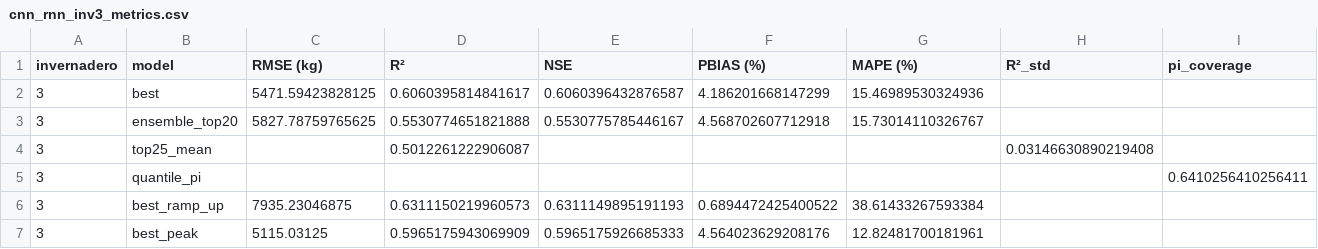
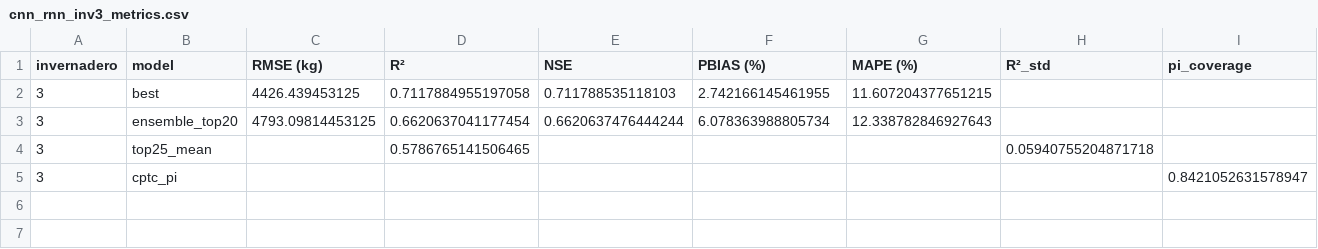
Before and after one commit to JosueT1212/huerta-prediction, a CSV file: Models/results/cnn_rnn_inv3_metrics.csv, drawn as a sheet; only a part is shown; removed rows and columns are numbered as before the commit, all else as after; rows hold the shown columns only; the diff names each change by its address in the sheet, - before the commit and + after, or states it on an @@ line.

```diff
--- a/Models/results/cnn_rnn_inv3_metrics.csv
+++ b/Models/results/cnn_rnn_inv3_metrics.csv
-C2 (RMSE (kg)): 5471.59423828125
+C2 (RMSE (kg)): 4426.439453125
-D2 (R²): 0.6060395814841617
+D2 (R²): 0.7117884955197058
-E2 (NSE): 0.6060396432876587
+E2 (NSE): 0.711788535118103
-F2 (PBIAS (%)): 4.186201668147299
+F2 (PBIAS (%)): 2.742166145461955
-G2 (MAPE (%)): 15.46989530324936
+G2 (MAPE (%)): 11.607204377651215
-C3 (RMSE (kg)): 5827.78759765625
+C3 (RMSE (kg)): 4793.09814453125
-D3 (R²): 0.5530774651821888
+D3 (R²): 0.6620637041177454
-E3 (NSE): 0.5530775785446167
+E3 (NSE): 0.6620637476444244
-F3 (PBIAS (%)): 4.568702607712918
+F3 (PBIAS (%)): 6.078363988805734
-G3 (MAPE (%)): 15.73014110326767
+G3 (MAPE (%)): 12.338782846927643
-D4 (R²): 0.5012261222906087
+D4 (R²): 0.5786765141506465
-H4 (R²_std): 0.03146630890219408
+H4 (R²_std): 0.05940755204871718
-row 5: 3 | quantile_pi |  |  |  |  |  |  | 0.6410256410256411
-row 6: 3 | best_ramp_up | 7935.23046875 | 0.6311150219960573 | 0.6311149895191193 | 0.6894472425400522 | 38.61433267593384
-row 7: 3 | best_peak | 5115.03125 | 0.5965175943069909 | 0.5965175926685333 | 4.564023629208176 | 12.82481700181961
+row 5: 3 | cptc_pi |  |  |  |  |  |  | 0.8421052631578947
```
Also changed, not shown: Models/results/cnn_rnn_inv4_metrics.csv, 2 other files.
